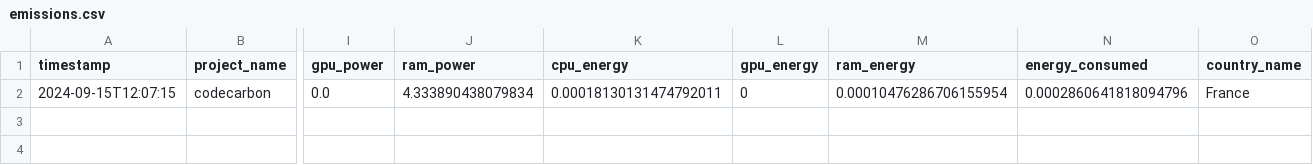
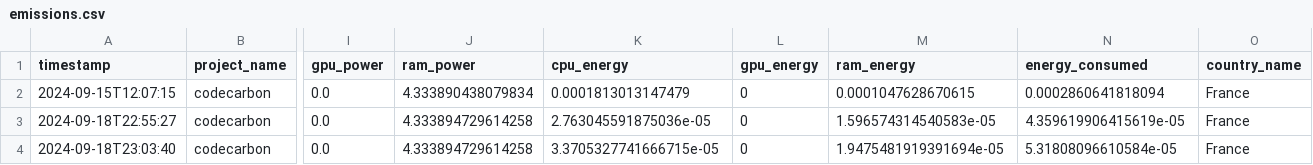
Before and after one commit to keagnon/DetectionAnomalie, a CSV file: ml_models/mouvements_consommation/log/log_carbon_random_forest_model/emissions.csv, drawn as a sheet; only a part is shown, gaps mark what is left out; rows hold the shown columns only; the diff names each change by its address in the sheet, - before the commit and + after, or states it on an @@ line.

```diff
--- a/ml_models/mouvements_consommation/log/log_carbon_random_forest_model/emissions.csv
+++ b/ml_models/mouvements_consommation/log/log_carbon_random_forest_model/emissions.csv
-K2 (cpu_energy): 0.00018130131474792011
+K2 (cpu_energy): 0.0001813013147479
-M2 (ram_energy): 0.00010476286706155954
+M2 (ram_energy): 0.0001047628670615
-N2 (energy_consumed): 0.0002860641818094796
+N2 (energy_consumed): 0.0002860641818094
+row 3: 2024-09-18T22:55:27 | codecarbon | 0.0 | 4.333894729614258 | 2.763045591875036e-05 | 0 | 1.596574314540583e-05 | 4.359619906415619e-05 | France
+row 4: 2024-09-18T23:03:40 | codecarbon | 0.0 | 4.333894729614258 | 3.3705327741666715e-05 | 0 | 1.9475481919391694e-05 | 5.31808096610584e-05 | France
```
Also changed, not shown: ml_models/mouvements_consommation/log/log_carbon_ridge_model/emissions.csv, 11 other files.
